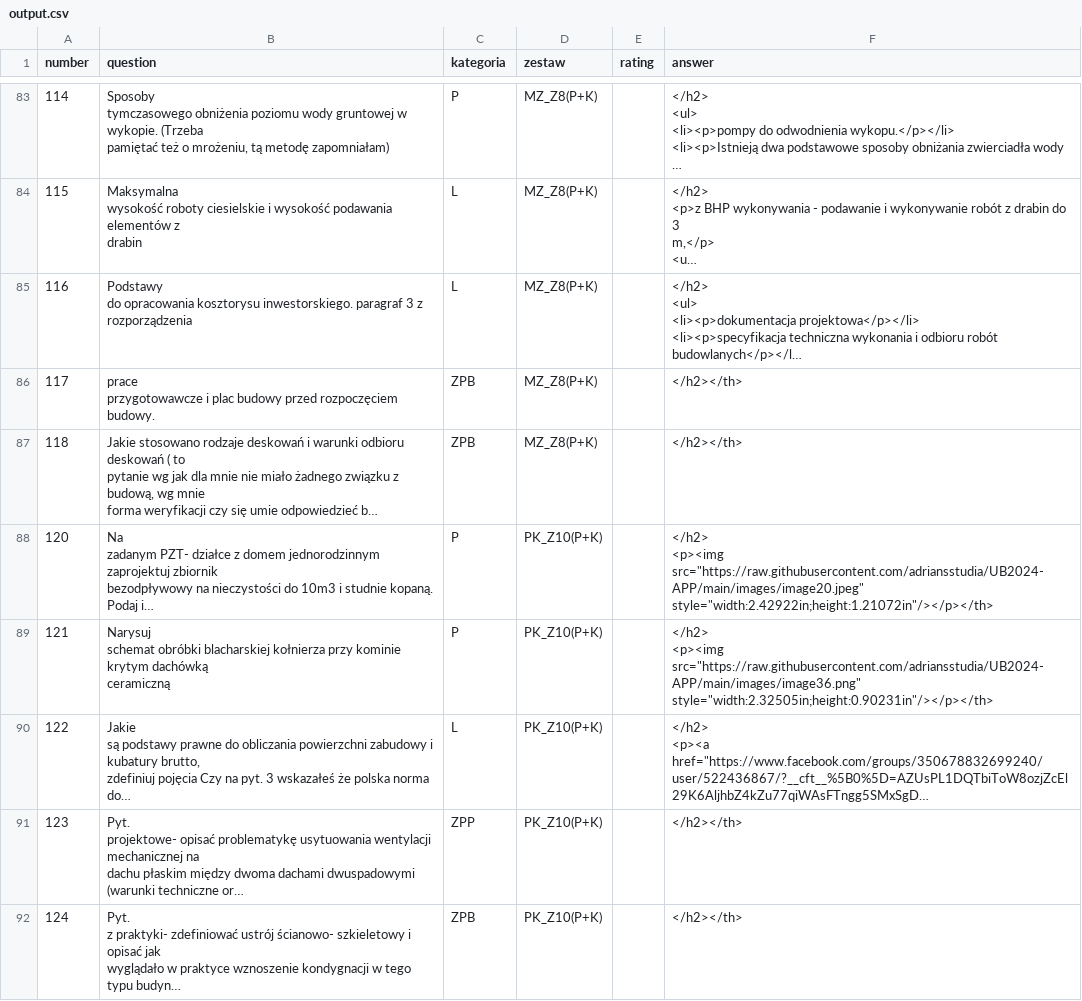
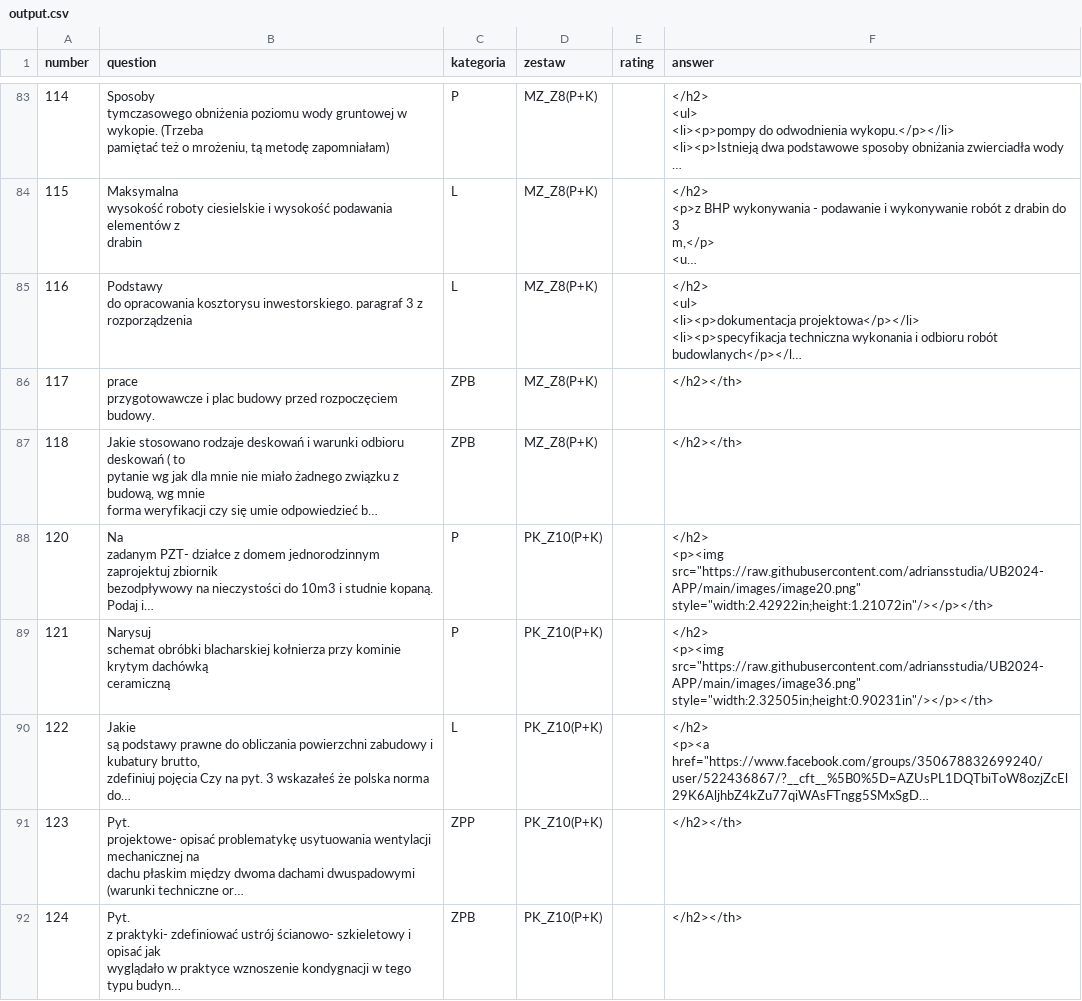
Before and after one commit to adriansstudia/UB2024-APP, a CSV file: output.csv, drawn as a sheet; only a part is shown, gaps mark what is left out; long unchanged cells end in …; ↵ is a line break in a cell; the diff covers the shown part only; the diff names each change by its address in the sheet, - before the commit and + after, or states it on an @@ line.

```diff
--- a/output.csv
+++ b/output.csv
-F88 (answer): </h2> ↵ <p><img src="https://raw.githubusercontent.com/adriansstudia/UB2024-APP/main/images/image20.jpeg" style="width:2.42922in;height:1.21072in"/></p></th>
+F88 (answer): </h2> ↵ <p><img src="https://raw.githubusercontent.com/adriansstudia/UB2024-APP/main/images/image20.png" style="width:2.42922in;height:1.21072in"/></p></th>
```
Also changed, not shown: 10 edited cells elsewhere in this file, 21 other files.
